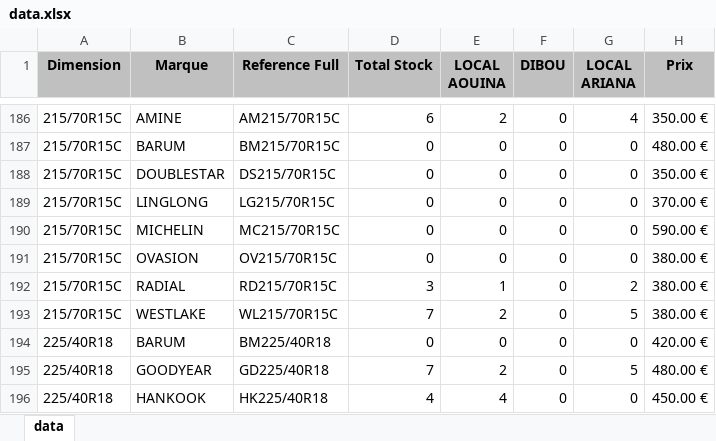
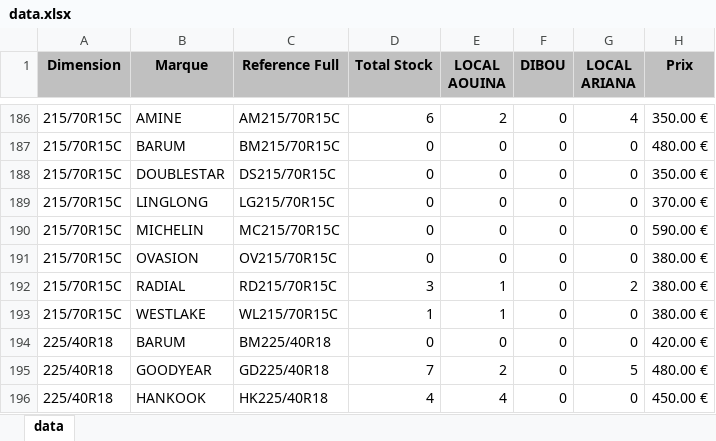
Before and after one commit to jesser-01/speed-pneu, an Excel workbook: public/data.xlsx, sheet data, drawn as a sheet; only a part is shown, gaps mark what is left out; values as stored, in another font and other column widths than the file's, no borders; the diff names each change by its address in the sheet, - before the commit and + after, or states it on an @@ line.

```diff
--- a/public/data.xlsx (sheet data)
+++ b/public/data.xlsx (sheet data)
-D193 (Total Stock): 7
+D193 (Total Stock): 1
-E193 (LOCAL AOUINA): 2
+E193 (LOCAL AOUINA): 1
-G193 (LOCAL ARIANA): 5
+G193 (LOCAL ARIANA): 0
```
Also changed, not shown: 1 other file.
